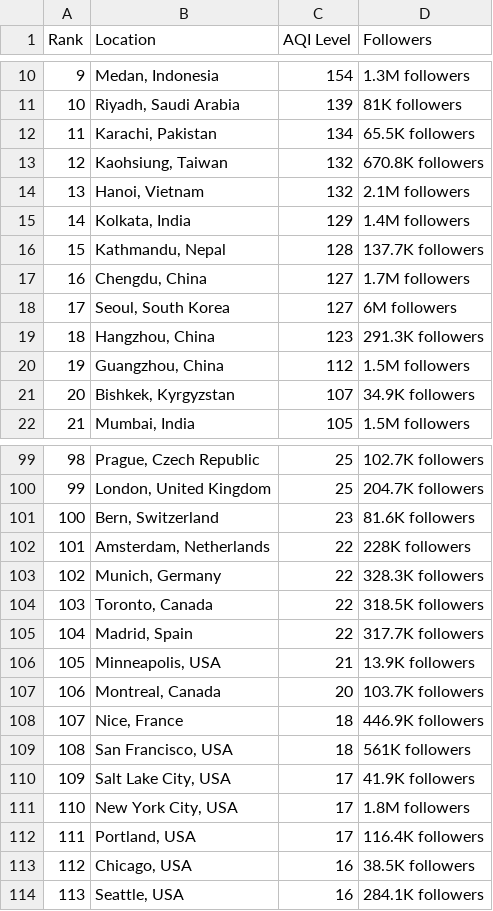
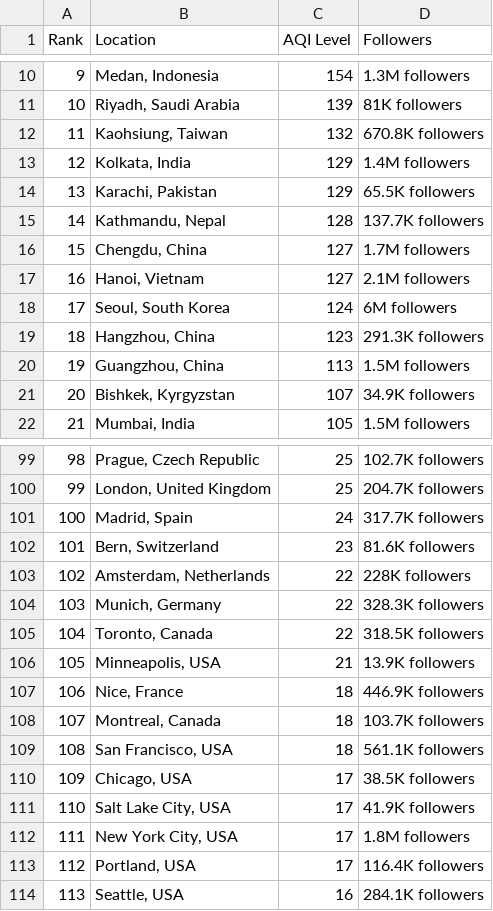
Before and after one commit to dipunew/Most-Polluted-Cities-in-The-World, a CSV file: air-quality.csv, drawn as a sheet; only a part is shown, gaps mark what is left out; removed rows and columns are numbered as before the commit, all else as after; the diff covers the shown part only; the diff names each change by its address in the sheet, - before the commit and + after, or states it on an @@ line.

```diff
--- a/air-quality.csv
+++ b/air-quality.csv
-row 12: 11 | Karachi, Pakistan | 134 | 65.5K followers
@@ column A (Rank) renumbered between rows 12 and 113 @@
-row 14: 13 | Hanoi, Vietnam | 132 | 2.1M followers
+row 14: 13 | Karachi, Pakistan | 129 | 65.5K followers
+row 17: 16 | Hanoi, Vietnam | 127 | 2.1M followers
-C18 (AQI Level): 127
+C18 (AQI Level): 124
-C20 (AQI Level): 112
+C20 (AQI Level): 113
+row 101: 100 | Madrid, Spain | 24 | 317.7K followers
-row 105: 104 | Madrid, Spain | 22 | 317.7K followers
-row 107: 106 | Montreal, Canada | 20 | 103.7K followers
+row 108: 107 | Montreal, Canada | 18 | 103.7K followers
-D109 (Followers): 561K followers
+D109 (Followers): 561.1K followers
+row 110: 109 | Chicago, USA | 17 | 38.5K followers
-row 113: 112 | Chicago, USA | 16 | 38.5K followers
```
Also changed, not shown: 3 added rows, 3 removed rows and 4 edited cells elsewhere in this file.
